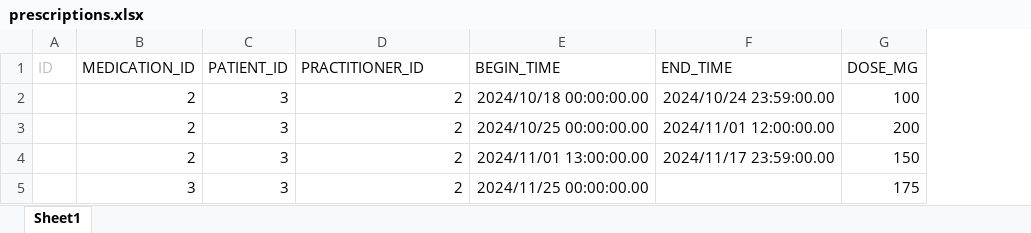
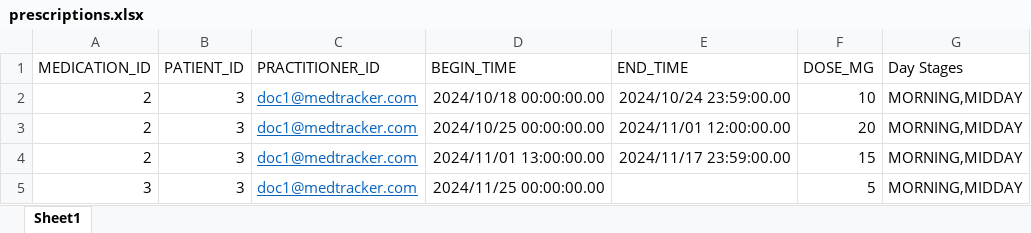
Before and after one commit to OBrien-Cathal/medtracker_v2_rest_api, an Excel workbook: backend/src/main/resources/initialDataFiles/prescriptions.xlsx, sheet Sheet1, drawn as a sheet; values as stored, in another font and other column widths than the file's, no borders; removed rows and columns are numbered as before the commit, all else as after; the diff names each change by its address in the sheet, - before the commit and + after, or states it on an @@ line.

```diff
--- a/backend/src/main/resources/initialDataFiles/prescriptions.xlsx (sheet Sheet1)
+++ b/backend/src/main/resources/initialDataFiles/prescriptions.xlsx (sheet Sheet1)
-column A (ID), empty
+column G (Day Stages), rows 2-5: all MORNING,MIDDAY
-C2:C5 (PRACTITIONER_ID): 2
+C2:C5 (PRACTITIONER_ID): doc1@medtracker.com
@@ C2:C5 underline: off → on, text colour: black → #0563C1 @@
-F2 (DOSE_MG): 100
+F2 (DOSE_MG): 10
-F3 (DOSE_MG): 200
+F3 (DOSE_MG): 20
-F4 (DOSE_MG): 150
+F4 (DOSE_MG): 15
-F5 (DOSE_MG): 175
+F5 (DOSE_MG): 5
```
Also changed, not shown: backend/src/main/resources/initialDataFiles/doses.xlsx, 24 other files.
